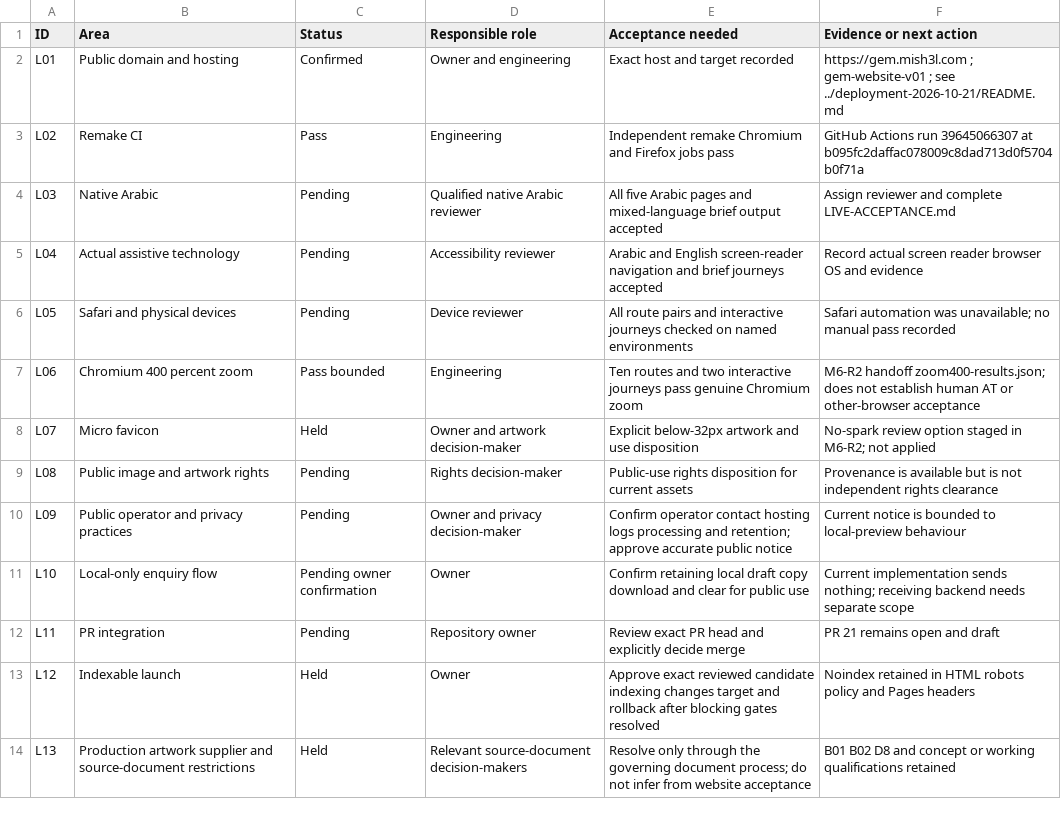
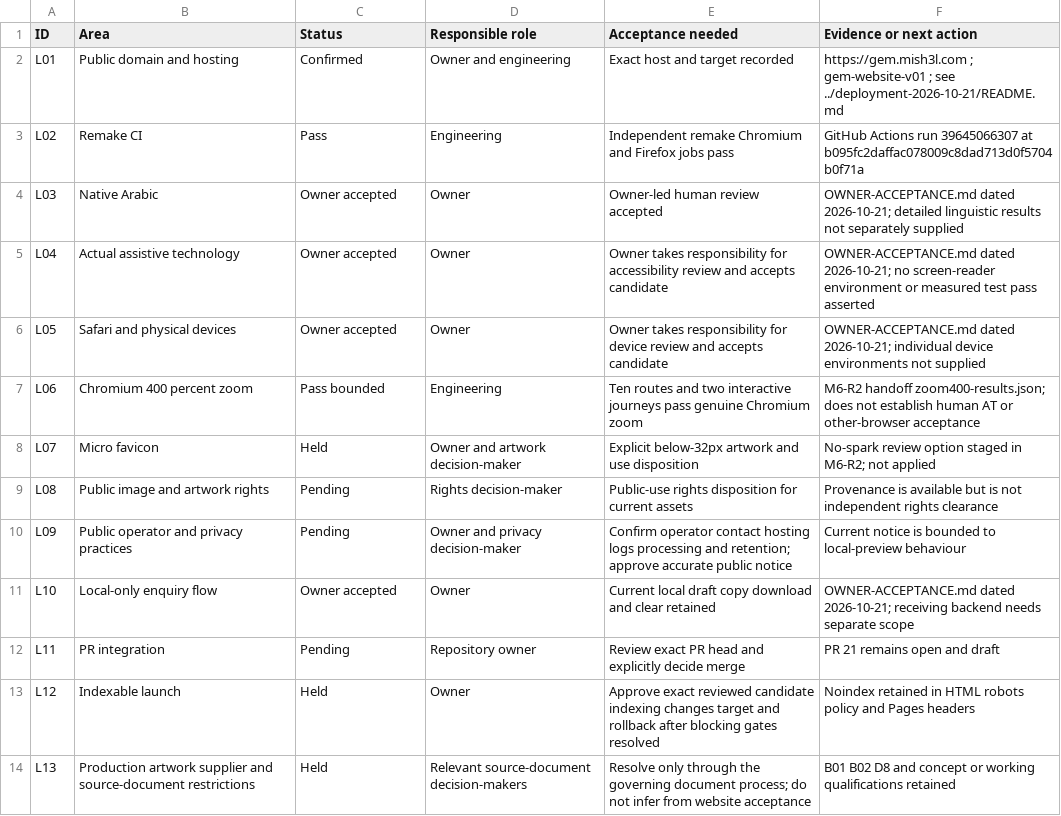
Before and after one commit to mish3labdul/GEM, a CSV file: website/records/launch-readiness-2026-10-21/GATES.csv, drawn as a sheet.

Commit message:
Record owner-led review and acceptance of live preview

```diff
--- a/website/records/launch-readiness-2026-10-21/GATES.csv
+++ b/website/records/launch-readiness-2026-10-21/GATES.csv
@@ -3,5 +3,5 @@ L01,Public domain and hosting,Confirmed,Owner and engineering,Exact host and tar
 L02,Remake CI,Pass,Engineering,Independent remake Chromium and Firefox jobs pass,GitHub Actions run 39645066307 at b095fc2daffac078009c8dad713d0f5704b0f71a
-L03,Native Arabic,Pending,Qualified native Arabic reviewer,All five Arabic pages and mixed-language brief output accepted,Assign reviewer and complete LIVE-ACCEPTANCE.md
-L04,Actual assistive technology,Pending,Accessibility reviewer,Arabic and English screen-reader navigation and brief journeys accepted,Record actual screen reader browser OS and evidence
-L05,Safari and physical devices,Pending,Device reviewer,All route pairs and interactive journeys checked on named environments,Safari automation was unavailable; no manual pass recorded
+L03,Native Arabic,Owner accepted,Owner,Owner-led human review accepted,OWNER-ACCEPTANCE.md dated 2026-10-21; detailed linguistic results not separately supplied
+L04,Actual assistive technology,Owner accepted,Owner,Owner takes responsibility for accessibility review and accepts candidate,OWNER-ACCEPTANCE.md dated 2026-10-21; no screen-reader environment or measured test pass asserted
+L05,Safari and physical devices,Owner accepted,Owner,Owner takes responsibility for device review and accepts candidate,OWNER-ACCEPTANCE.md dated 2026-10-21; individual device environments not supplied
 L06,Chromium 400 percent zoom,Pass bounded,Engineering,Ten routes and two interactive journeys pass genuine Chromium zoom,M6-R2 handoff zoom400-results.json; does not establish human AT or other-browser acceptance
@@ -10,3 +10,3 @@ L08,Public image and artwork rights,Pending,Rights decision-maker,Public-use rig
 L09,Public operator and privacy practices,Pending,Owner and privacy decision-maker,Confirm operator contact hosting logs processing and retention; approve accurate public notice,Current notice is bounded to local-preview behaviour
-L10,Local-only enquiry flow,Pending owner confirmation,Owner,Confirm retaining local draft copy download and clear for public use,Current implementation sends nothing; receiving backend needs separate scope
+L10,Local-only enquiry flow,Owner accepted,Owner,Current local draft copy download and clear retained,OWNER-ACCEPTANCE.md dated 2026-10-21; receiving backend needs separate scope
 L11,PR integration,Pending,Repository owner,Review exact PR head and explicitly decide merge,PR 21 remains open and draft
```
Also changed, not shown: 4 other files.
